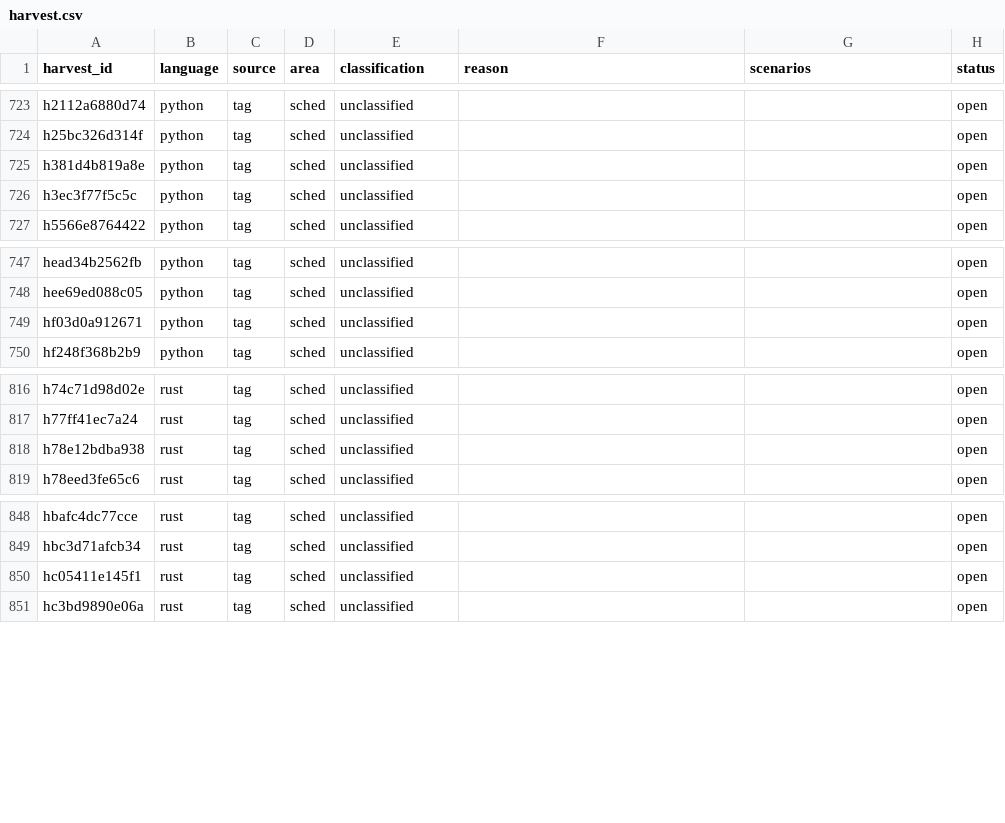
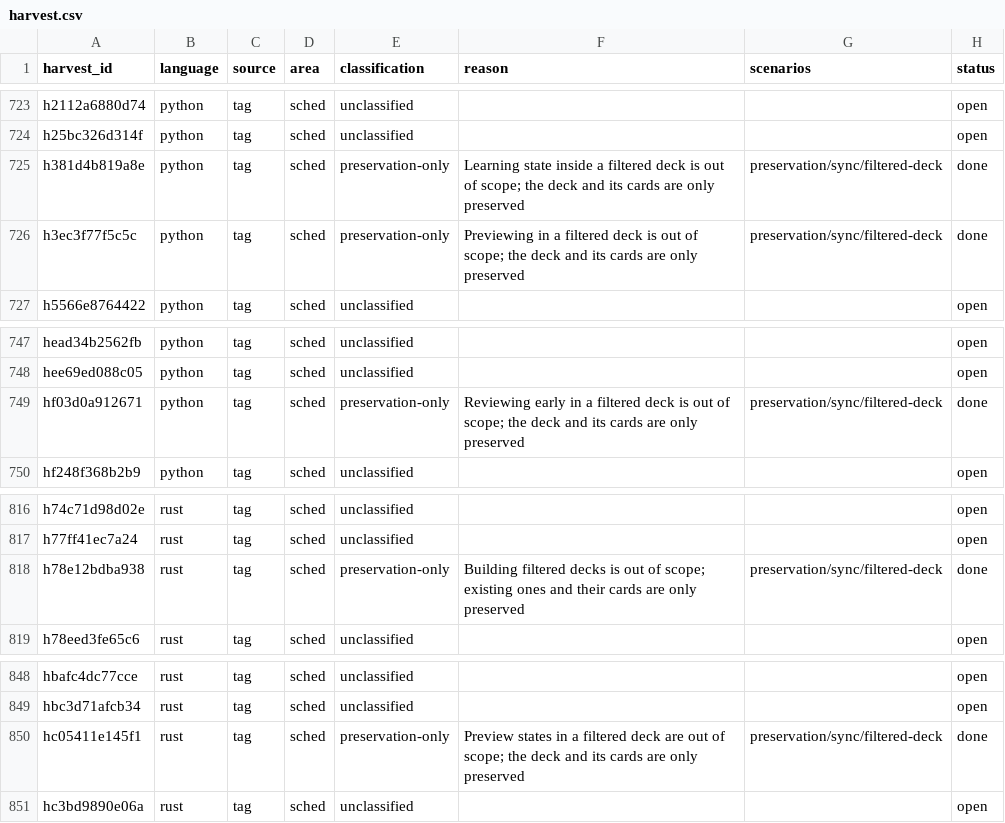
Before and after one commit to antoinefink/meguri, a CSV file: conformance/catalog/harvest.csv, drawn as a sheet; only a part is shown, gaps mark what is left out.

```diff
--- a/conformance/catalog/harvest.csv
+++ b/conformance/catalog/harvest.csv
@@ -724,4 +724,4 @@ h2112a6880d74,python,tag,sched,unclassified,,,open
 h25bc326d314f,python,tag,sched,unclassified,,,open
-h381d4b819a8e,python,tag,sched,unclassified,,,open
-h3ec3f77f5c5c,python,tag,sched,unclassified,,,open
+h381d4b819a8e,python,tag,sched,preservation-only,Learning state inside a filtered deck is out of scope; the deck and its cards are only preserved,preservation/sync/filtered-deck,done
+h3ec3f77f5c5c,python,tag,sched,preservation-only,Previewing in a filtered deck is out of scope; the deck and its cards are only preserved,preservation/sync/filtered-deck,done
 h5566e8764422,python,tag,sched,unclassified,,,open
@@ -748,3 +748,3 @@ head34b2562fb,python,tag,sched,unclassified,,,open
 hee69ed088c05,python,tag,sched,unclassified,,,open
-hf03d0a912671,python,tag,sched,unclassified,,,open
+hf03d0a912671,python,tag,sched,preservation-only,Reviewing early in a filtered deck is out of scope; the deck and its cards are only preserved,preservation/sync/filtered-deck,done
 hf248f368b2b9,python,tag,sched,unclassified,,,open
@@ -817,3 +817,3 @@ h74c71d98d02e,rust,tag,sched,unclassified,,,open
 h77ff41ec7a24,rust,tag,sched,unclassified,,,open
-h78e12bdba938,rust,tag,sched,unclassified,,,open
+h78e12bdba938,rust,tag,sched,preservation-only,Building filtered decks is out of scope; existing ones and their cards are only preserved,preservation/sync/filtered-deck,done
 h78eed3fe65c6,rust,tag,sched,unclassified,,,open
@@ -849,3 +849,3 @@ hbafc4dc77cce,rust,tag,sched,unclassified,,,open
 hbc3d71afcb34,rust,tag,sched,unclassified,,,open
-hc05411e145f1,rust,tag,sched,unclassified,,,open
+hc05411e145f1,rust,tag,sched,preservation-only,Preview states in a filtered deck are out of scope; the deck and its cards are only preserved,preservation/sync/filtered-deck,done
 hc3bd9890e06a,rust,tag,sched,unclassified,,,open
```
Also changed, not shown: 20 other files.
